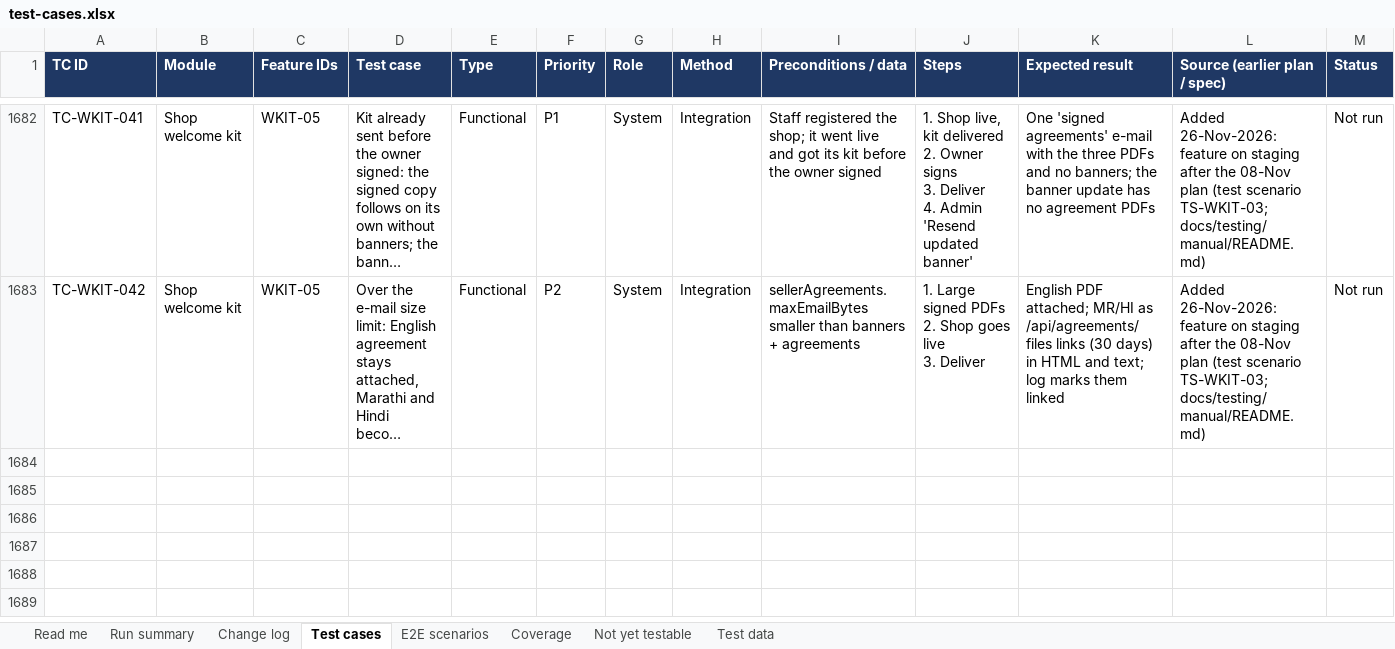
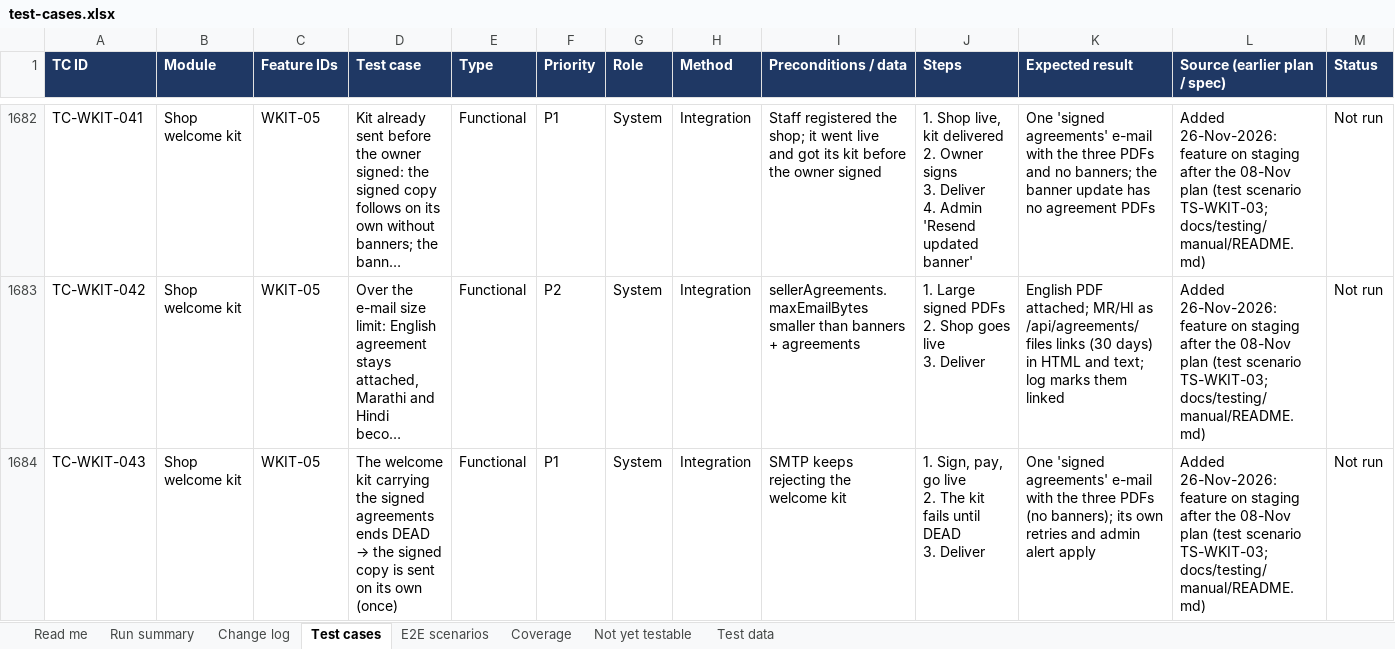
Before and after one commit to sanjaymorankar-debug/GoKesari, an Excel workbook: test-cases.xlsx, sheet Test cases, drawn as a sheet; only a part is shown, gaps mark what is left out; long unchanged cells end in …; values as stored, in another font and other column widths than the file's, no borders; conditional formats not drawn; rows hold the shown columns only; ↵ is a line break in a cell; the diff names each change by its address in the sheet, - before the commit and + after, or states it on an @@ line.

```diff
--- a/test-cases.xlsx (sheet Test cases)
+++ b/test-cases.xlsx (sheet Test cases)
+row 1684: TC-WKIT-043 | Shop welcome kit | WKIT-05 | The welcome kit carrying the signed agreements ends DEAD → the signed copy is sent on its own (once) | Functional | P1 | System | Integration | SMTP keeps rejecting the welcome kit | 1. Sign, pay, go live ↵ 2. The kit fails until DEAD ↵ 3. Deliver | One 'signed agreements' e-mail with the three PDFs (no banners); its own retries and admin alert apply | Added 26-Nov-2026: feature on staging after the 08-Nov plan (test scenario TS-WKIT-03; docs/testing/manual/README.md) | Not run
```
Also changed, not shown: sheet Run summary, sheet Read me, 7 other files.
